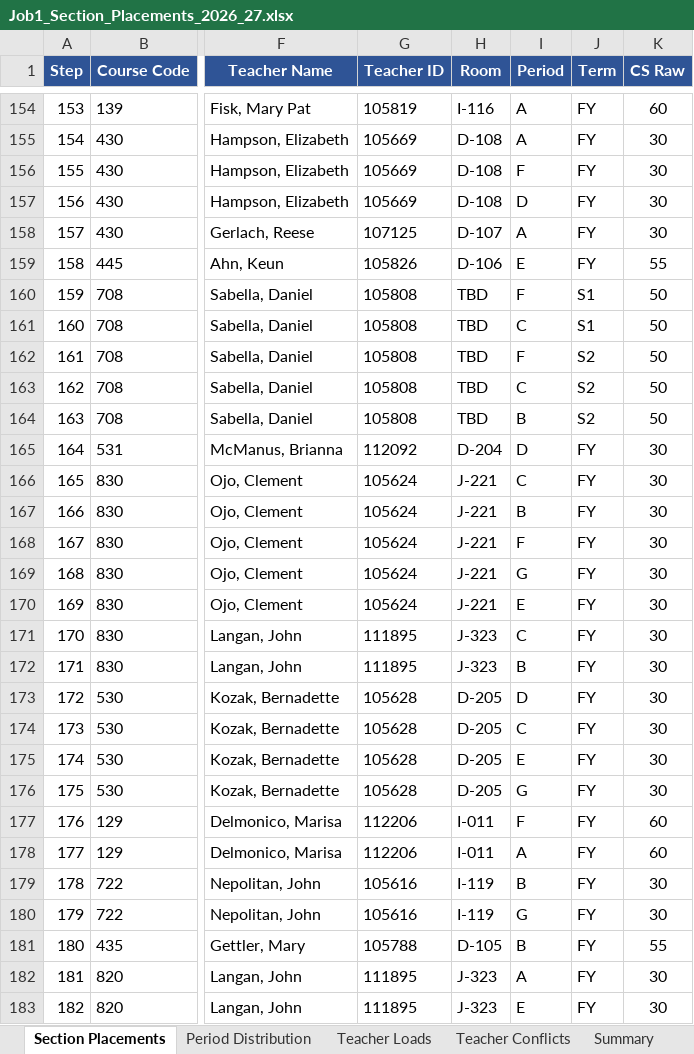
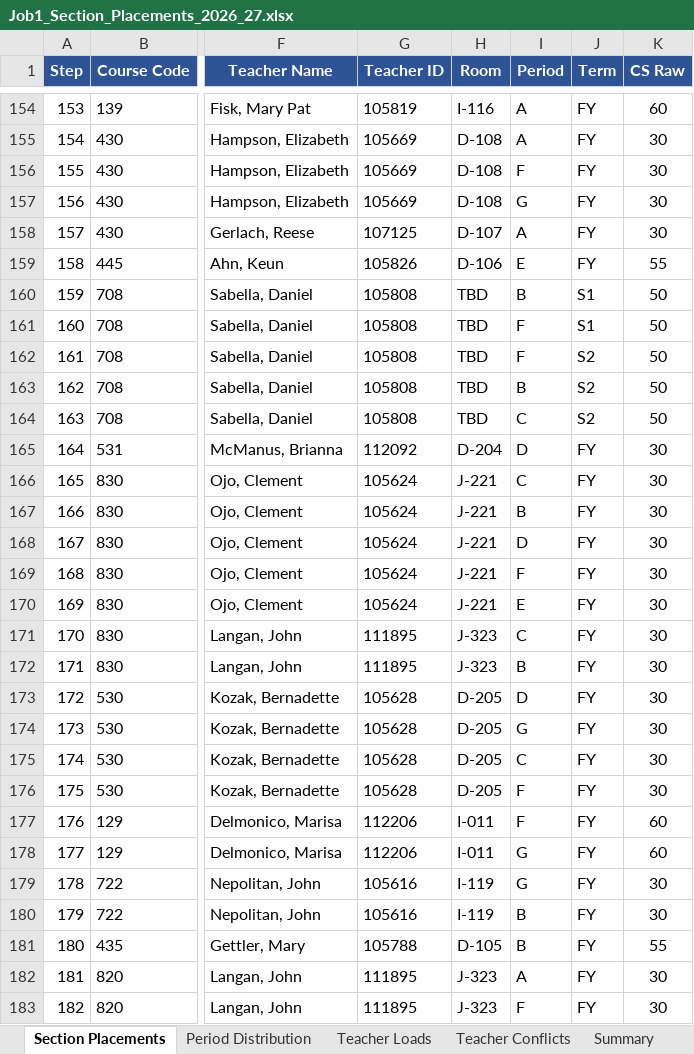
Before and after one commit to jciofalopowerllc-stack/sat-course, an Excel workbook: Job1_Section_Placements_2026_27.xlsx, sheet Section Placements, drawn as a sheet; only a part is shown, gaps mark what is left out; values as stored, in another font and other column widths than the file's, no borders; the diff covers the shown part only; the diff names each change by its address in the sheet, - before the commit and + after, or states it on an @@ line.

```diff
--- a/Job1_Section_Placements_2026_27.xlsx (sheet Section Placements)
+++ b/Job1_Section_Placements_2026_27.xlsx (sheet Section Placements)
-I157 (Period): D
+I157 (Period): G
-I160 (Period): F
+I160 (Period): B
-I161 (Period): C
+I161 (Period): F
-I163 (Period): C
+I163 (Period): B
-I164 (Period): B
+I164 (Period): C
-I168 (Period): F
+I168 (Period): D
-I169 (Period): G
+I169 (Period): F
-I174 (Period): C
+I174 (Period): G
-I175 (Period): E
+I175 (Period): C
-I176 (Period): G
+I176 (Period): F
-I178 (Period): A
+I178 (Period): G
-I179 (Period): B
+I179 (Period): G
-I180 (Period): G
+I180 (Period): B
-I183 (Period): E
+I183 (Period): F
```
Also changed, not shown: 94 edited cells elsewhere in this sheet, sheet Period Distribution, sheet Teacher Loads, sheet Summary, Preflight_Validation_Report.xlsx, 1 other file.
